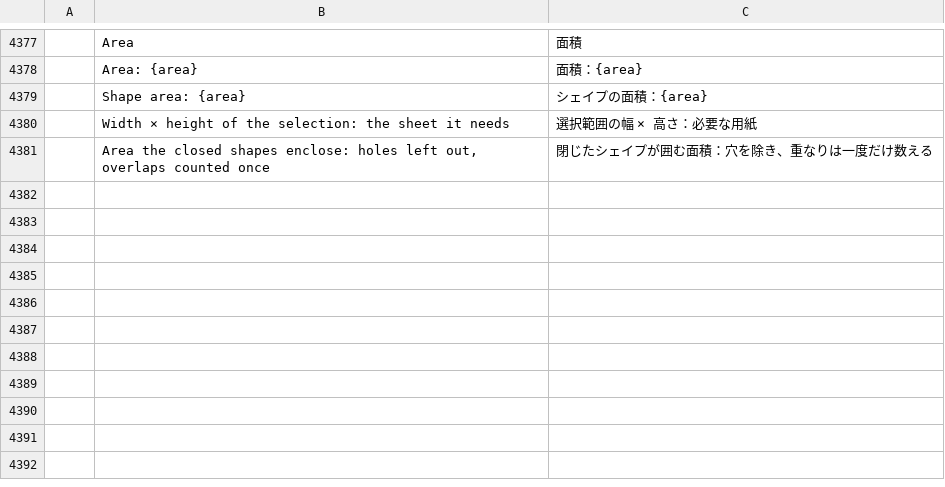
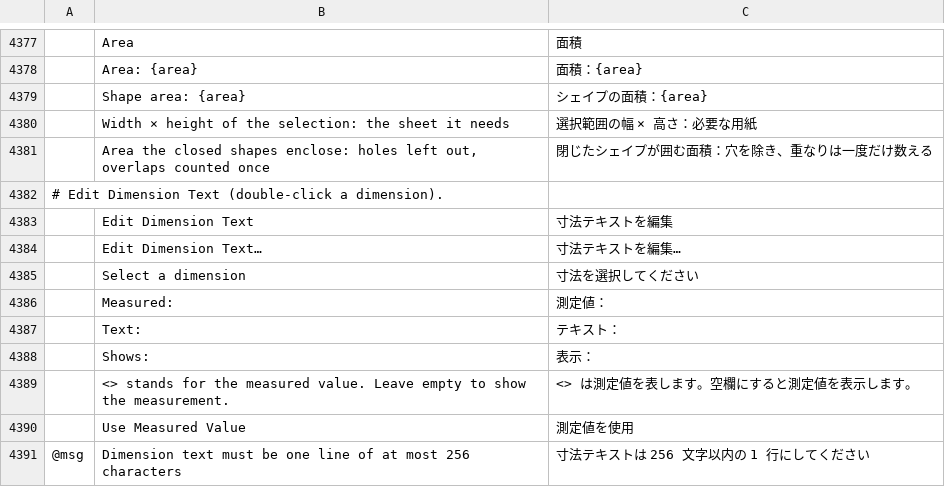
Before and after one commit to lewandowskit/vectorcraft, a TSV file: crates/ui-egui/src/i18n/ja.tsv, drawn as a sheet; only a part is shown, gaps mark what is left out; the diff names each change by its address in the sheet, - before the commit and + after, or states it on an @@ line.

```diff
--- a/crates/ui-egui/src/i18n/ja.tsv
+++ b/crates/ui-egui/src/i18n/ja.tsv
+row 4382: # Edit Dimension Text (double-click a dimension).
+row 4383:  | Edit Dimension Text | 寸法テキストを編集
+row 4384:  | Edit Dimension Text… | 寸法テキストを編集…
+row 4385:  | Select a dimension | 寸法を選択してください
+row 4386:  | Measured: | 測定値：
+row 4387:  | Text: | テキスト：
+row 4388:  | Shows: | 表示：
+row 4389:  | <> stands for the measured value. Leave empty to show the measurement. | <> は測定値を表します。空欄にすると測定値を表示します。
+row 4390:  | Use Measured Value | 測定値を使用
+row 4391: @msg | Dimension text must be one line of at most 256 characters | 寸法テキストは 256 文字以内の 1 行にしてください
```
Also changed, not shown: crates/ui-egui/src/i18n/de.tsv, crates/ui-egui/src/i18n/hu.tsv, 20 other files.
